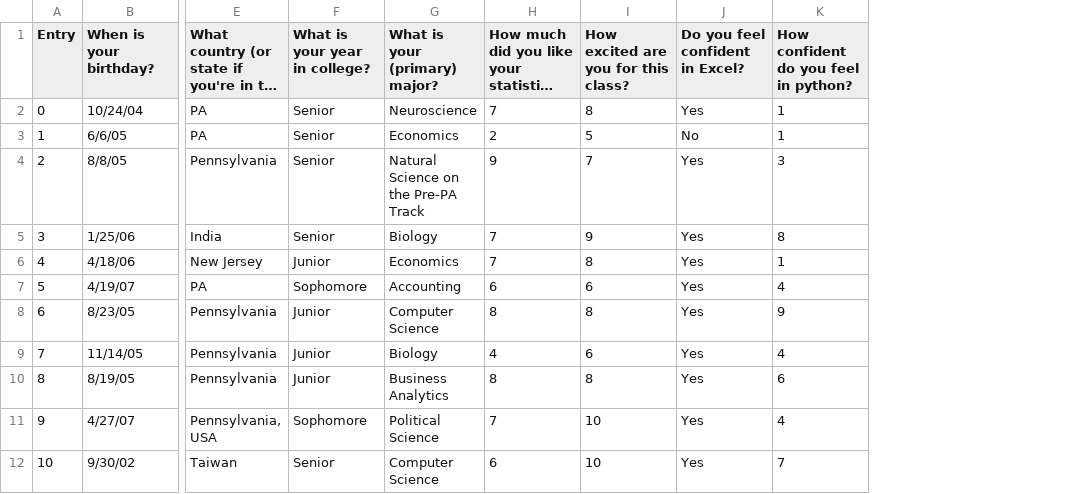
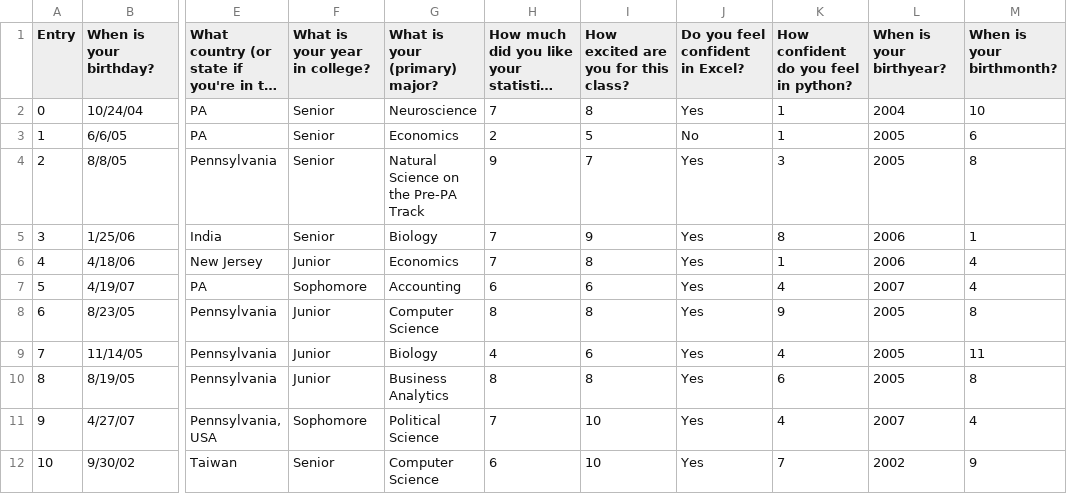
Before and after one commit to tayweid/econ-0150, a CSV file: data/Survey_26F.csv, drawn as a sheet; only a part is shown, gaps mark what is left out; long unchanged cells end in …; the diff names each change by its address in the sheet, - before the commit and + after, or states it on an @@ line.

Commit message:
Add birthyear and birthmonth to the Fall 26 survey data
Homework 1.2 Q3 asks students to visualize "When is your birthyear?",
which S26.csv carries but the Fall 26 export did not. Derive both
columns from the raw birthday, matching S26.csv's convention: a
four-digit year and an unpadded month.

Survey_26F.csv and S26.csv now have identical column names, so the
homework notebooks can point at either one by filename alone.

```diff
--- a/data/Survey_26F.csv
+++ b/data/Survey_26F.csv
+column L (When is your birthyear?), rows 2-12: 2004 | 2005 | 2005 | 2006 | 2006 | 2007 | 2005 | 2005 | 2005 | 2007 | 2002
+column M (When is your birthmonth?), rows 2-12: 10 | 6 | 8 | 1 | 4 | 4 | 8 | 11 | 8 | 4 | 9
```
